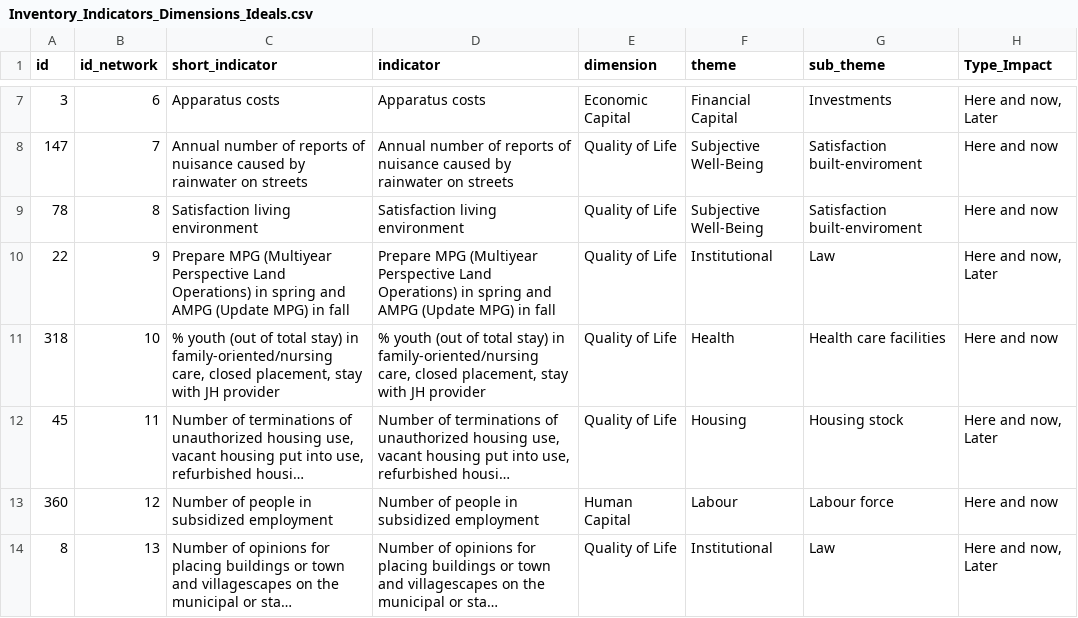
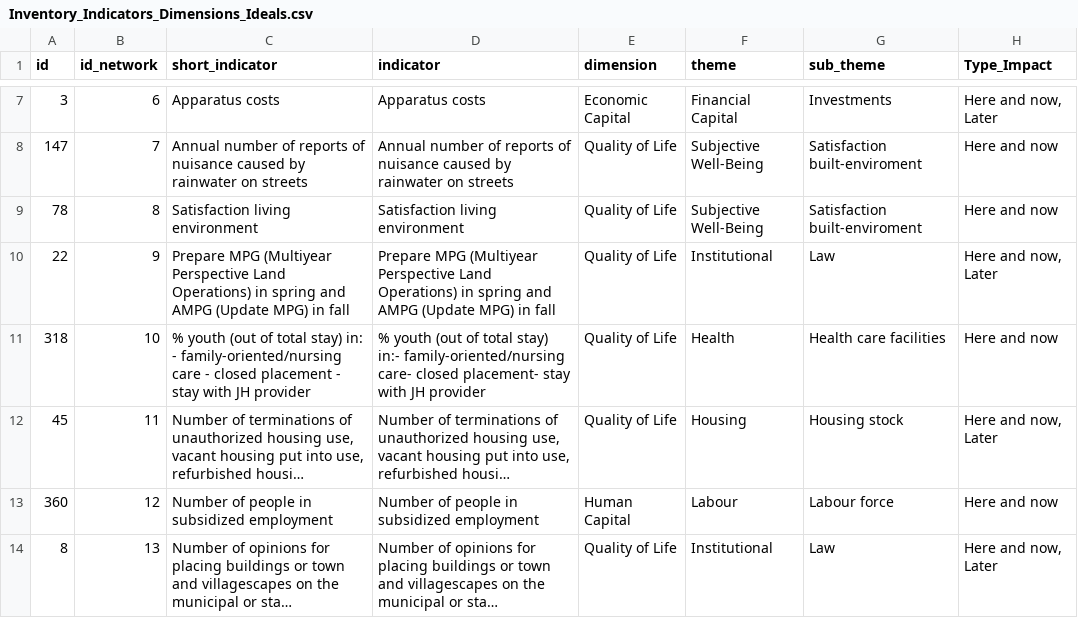
Before and after one commit to fhtejedorg/network-viz-integrating-ideals-urban-data, a CSV file: static/Inventory_Indicators_Dimensions_Ideals.csv, drawn as a sheet; only a part is shown, gaps mark what is left out; long unchanged cells end in …; the diff covers the shown part only; the diff names each change by its address in the sheet, - before the commit and + after, or states it on an @@ line.

```diff
--- a/static/Inventory_Indicators_Dimensions_Ideals.csv
+++ b/static/Inventory_Indicators_Dimensions_Ideals.csv
-C11 (short_indicator): …total stay) in family-oriented/nursing care, closed placement, stay with…
+C11 (short_indicator): …total stay) in: - family-oriented/nursing care - closed placement - stay with…
-D11 (indicator): …total stay) in family-oriented/nursing care, closed placement, stay with…
+D11 (indicator): …total stay) in:- family-oriented/nursing care- closed placement- stay with…
```
Also changed, not shown: 71 edited cells elsewhere in this file, 2 other files.
